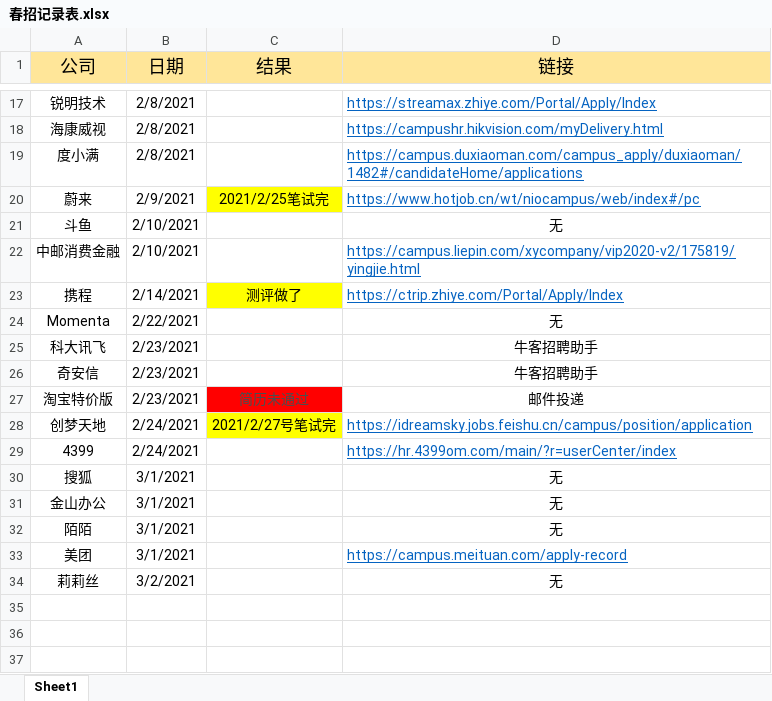
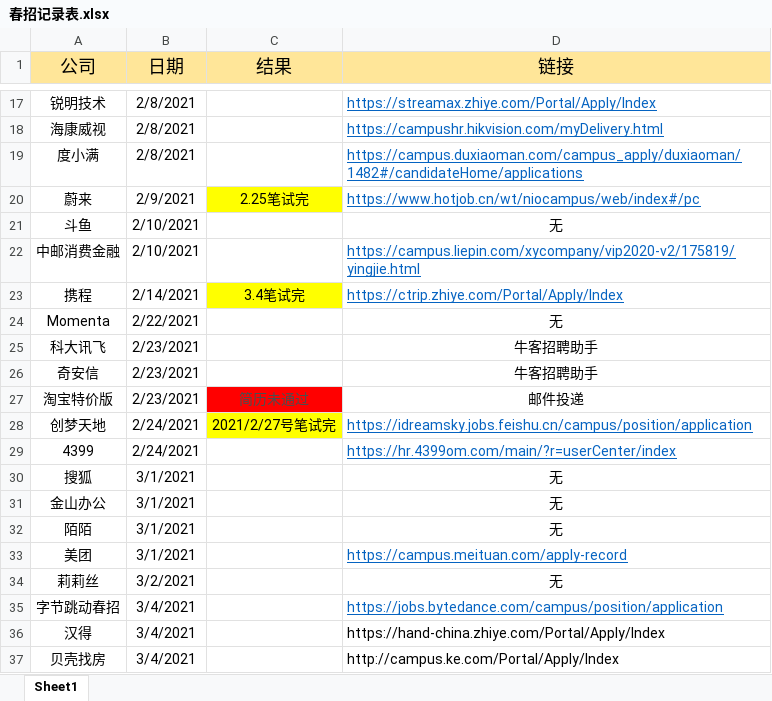
Before and after one commit to wangyang-o/webStudy, an Excel workbook: 春招记录表.xlsx, sheet Sheet1, drawn as a sheet; only a part is shown, gaps mark what is left out; values as stored, in another font and other column widths than the file's, no borders; the diff names each change by its address in the sheet, - before the commit and + after, or states it on an @@ line.

```diff
--- a/春招记录表.xlsx (sheet Sheet1)
+++ b/春招记录表.xlsx (sheet Sheet1)
-C20 (结果): 2021/2/25笔试完
+C20 (结果): 2.25笔试完
-C23 (结果): 测评做了
+C23 (结果): 3.4笔试完
+row 35: 字节跳动春招 | 3/4/2021 |  | https://jobs.bytedance.com/campus/position/application
+row 36: 汉得 | 3/4/2021 |  | https://hand-china.zhiye.com/Portal/Apply/Index
+row 37: 贝壳找房 | 3/4/2021 |  | http://campus.ke.com/Portal/Apply/Index
```
Also changed, not shown: 4 other files.
